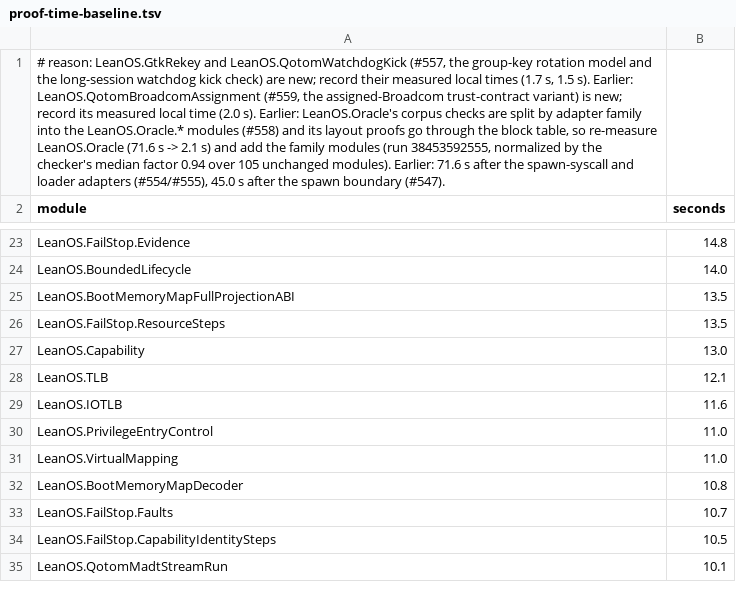
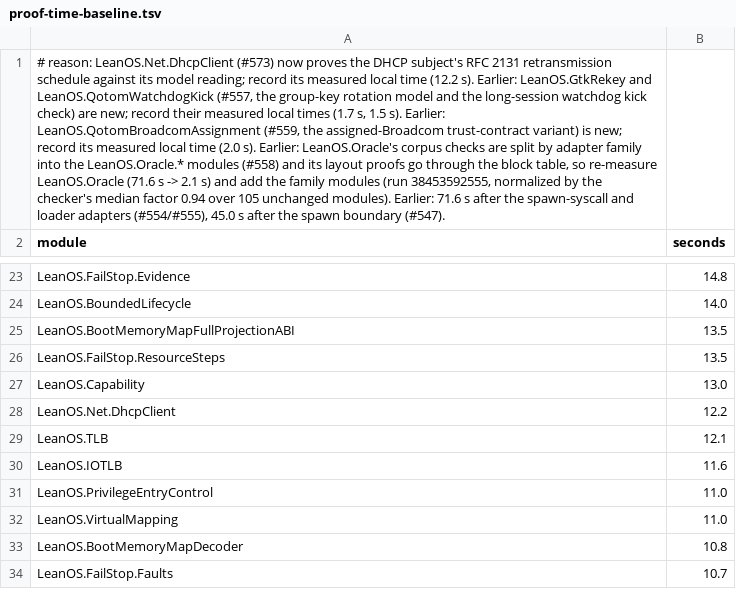
Before and after one commit to rudi-cilibrasi/leanos, a TSV file: scripts/proof-time-baseline.tsv, drawn as a sheet; only a part is shown, gaps mark what is left out; the shorter side is filled out with more unchanged rows; the diff names each change by its address in the sheet, - before the commit and + after, or states it on an @@ line.

```diff
--- a/scripts/proof-time-baseline.tsv
+++ b/scripts/proof-time-baseline.tsv
-A1 (module): # reason: LeanOS.GtkRekey and…
+A1 (module): # reason: LeanOS.Net.DhcpClient (#573) now proves the DHCP subject's RFC 2131 retransmission schedule against its model reading; record its measured local time (12.2 s). Earlier: LeanOS.GtkRekey and…
+row 28: LeanOS.Net.DhcpClient | 12.2
```
Also changed, not shown: 28 other files.
